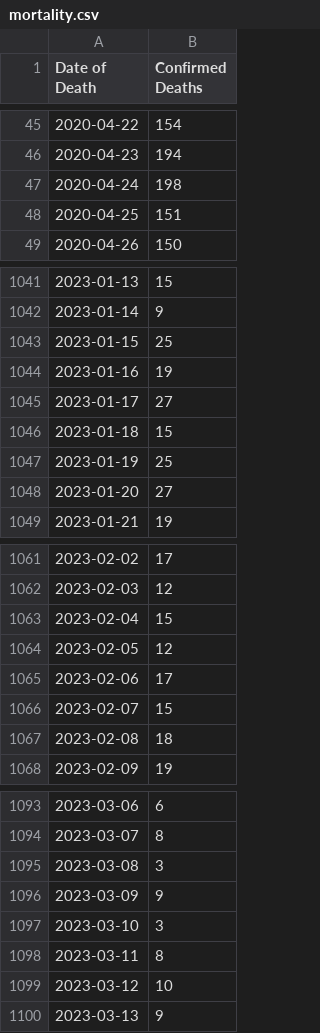
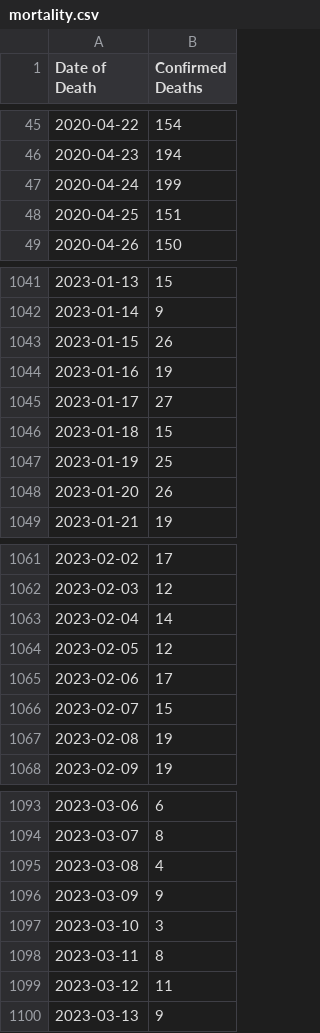
Before and after one commit to s1rh3nry/covid_calc, a CSV file: data/MA/mortality.csv, drawn as a sheet; only a part is shown, gaps mark what is left out; the diff covers the shown part only.

Commit message:
Data update

```diff
--- a/data/MA/mortality.csv
+++ b/data/MA/mortality.csv
@@ -46,3 +46,3 @@ Date of Death,Confirmed Deaths
 2020-04-23,194
-2020-04-24,198
+2020-04-24,199
 2020-04-25,151
@@ -1042,3 +1042,3 @@ Date of Death,Confirmed Deaths
 2023-01-14,9
-2023-01-15,25
+2023-01-15,26
 2023-01-16,19
@@ -1047,3 +1047,3 @@ Date of Death,Confirmed Deaths
 2023-01-19,25
-2023-01-20,27
+2023-01-20,26
 2023-01-21,19
@@ -1062,3 +1062,3 @@ Date of Death,Confirmed Deaths
 2023-02-03,12
-2023-02-04,15
+2023-02-04,14
 2023-02-05,12
@@ -1066,3 +1066,3 @@ Date of Death,Confirmed Deaths
 2023-02-07,15
-2023-02-08,18
+2023-02-08,19
 2023-02-09,19
@@ -1094,3 +1094,3 @@ Date of Death,Confirmed Deaths
 2023-03-07,8
-2023-03-08,3
+2023-03-08,4
 2023-03-09,9
@@ -1098,3 +1098,3 @@ Date of Death,Confirmed Deaths
 2023-03-11,8
-2023-03-12,10
+2023-03-12,11
 2023-03-13,9
```
Also changed, not shown: 28 added rows and 9 edited cells elsewhere in this file, data/biobot/wastewater.csv, 1 other file.
